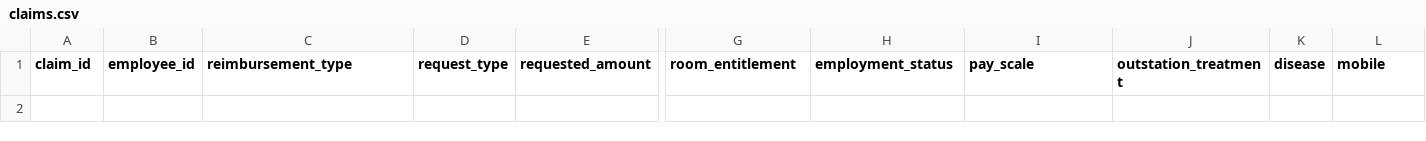
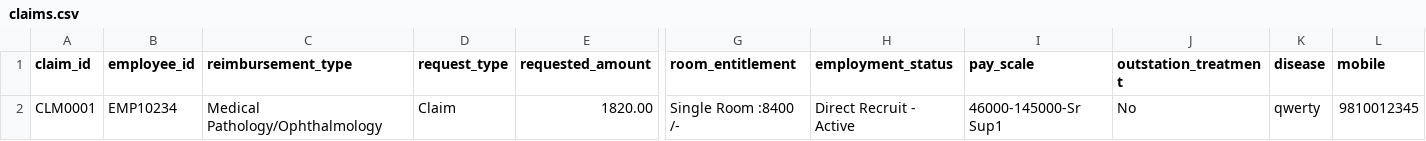
Before and after one commit to kinshookchaturvedi-cell/mbrms-dmrc, a CSV file: data/claims.csv, drawn as a sheet; only a part is shown, gaps mark what is left out; rows hold the shown columns only; the diff names each change by its address in the sheet, - before the commit and + after, or states it on an @@ line.

```diff
--- a/data/claims.csv
+++ b/data/claims.csv
+row 2: CLM0001 | EMP10234 | Medical Pathology/Ophthalmology | Claim | 1820.00 | Single Room :8400 /- | Direct Recruit - Active | 46000-145000-Sr Sup1 | No | qwerty | 9810012345
```
Also changed, not shown: data/claim_bills.csv, 9 other files.
